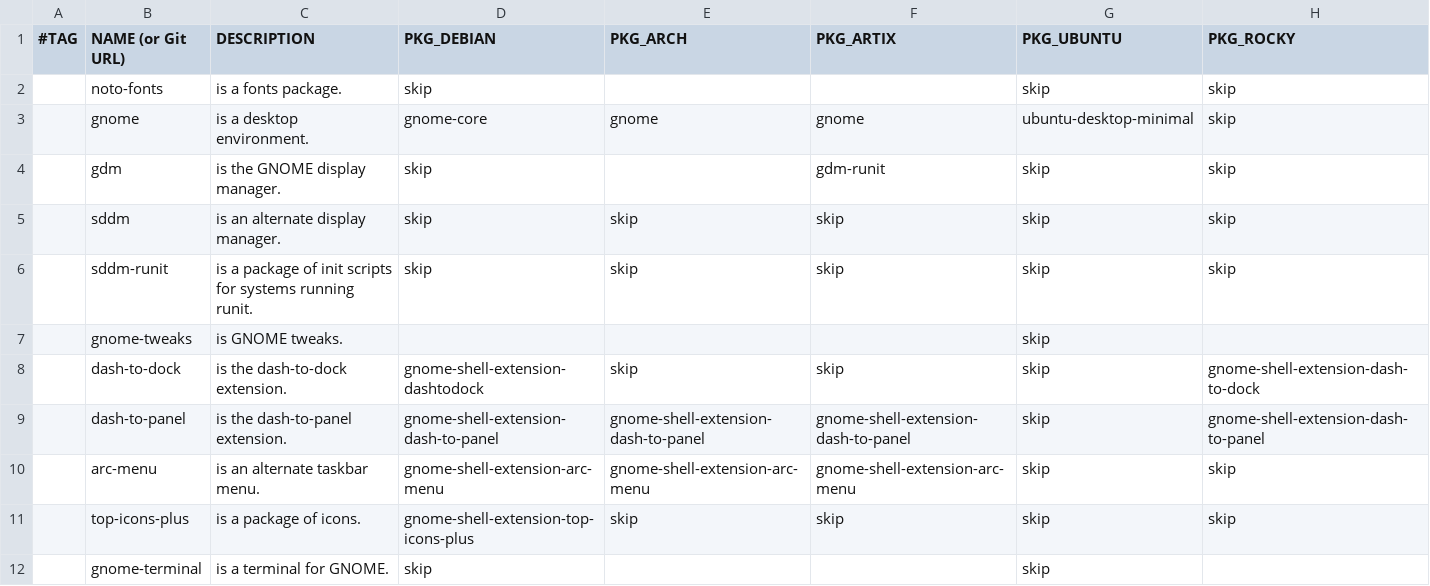
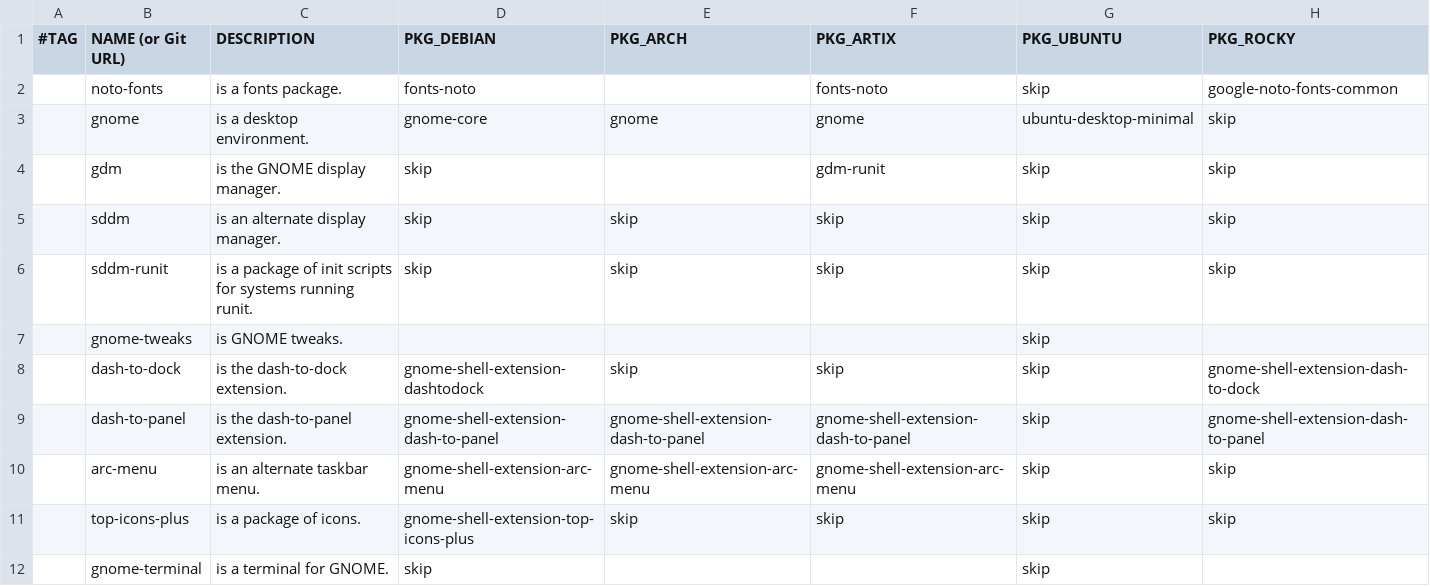
Before and after one commit to DavidVogelxyz/linux-installer, a CSV file: src/packages/packages_gnome.csv, drawn as a sheet.

```diff
--- a/src/packages/packages_gnome.csv
+++ b/src/packages/packages_gnome.csv
@@ -1,3 +1,3 @@
 #TAG,NAME (or Git URL),DESCRIPTION,PKG_DEBIAN,PKG_ARCH,PKG_ARTIX,PKG_UBUNTU,PKG_ROCKY
-,noto-fonts,"is a fonts package.",skip,,,skip,skip
+,noto-fonts,"is a fonts package.",fonts-noto,,fonts-noto,skip,google-noto-fonts-common
 ,gnome,"is a desktop environment.",gnome-core,gnome,gnome,ubuntu-desktop-minimal,skip
```
Also changed, not shown: src/packages/packages_budgie.csv, src/packages/packages_cinnamon.csv, 5 other files.
